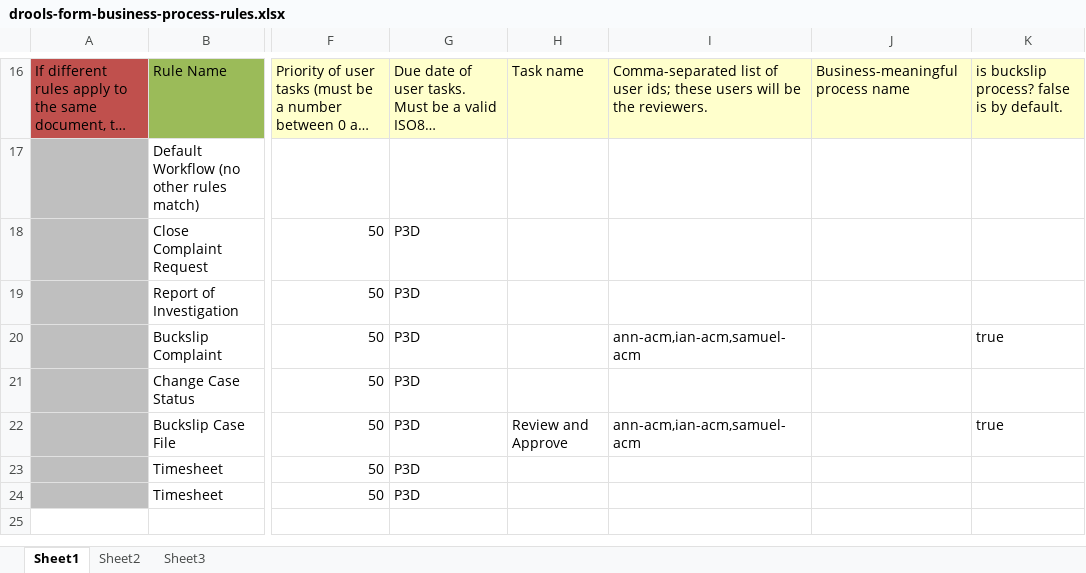
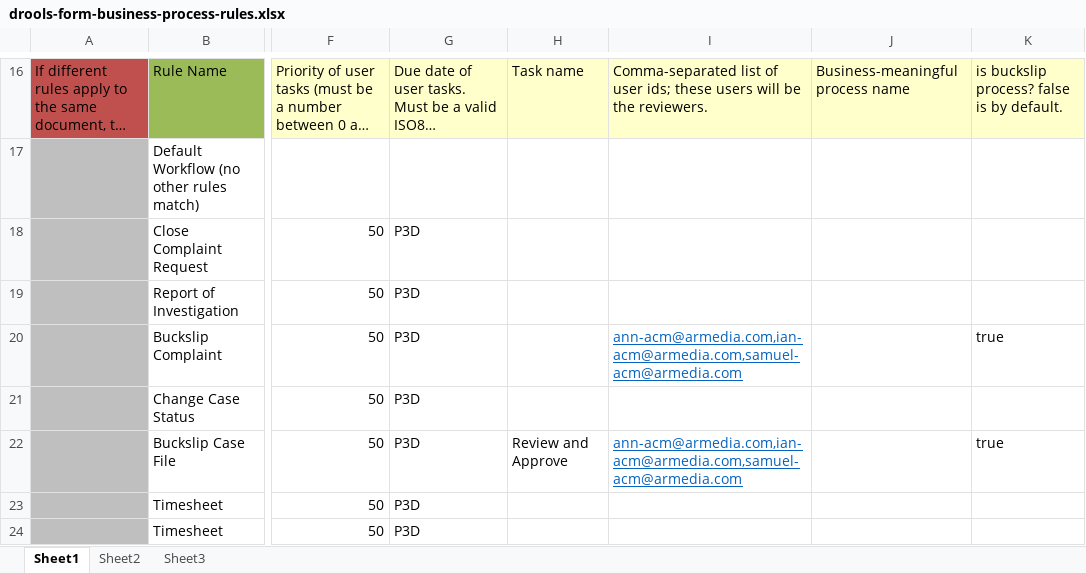
Before and after one commit to bcgov/.arkcase-employee-relations, an Excel workbook: acm/rules/drools-form-business-process-rules.xlsx, sheet Sheet1, drawn as a sheet; only a part is shown, gaps mark what is left out; long unchanged cells end in …; values as stored, in another font and other column widths than the file's, no borders; charts and pictures not drawn; the diff names each change by its address in the sheet, - before the commit and + after, or states it on an @@ line.

```diff
--- a/acm/rules/drools-form-business-process-rules.xlsx (sheet Sheet1)
+++ b/acm/rules/drools-form-business-process-rules.xlsx (sheet Sheet1)
-I20: ann-acm,ian-acm,samuel-acm
+I20: ann-acm@armedia.com,ian-acm@armedia.com,samuel-acm@armedia.com
@@ I20 underline: off → on, text colour: black → #0563C1 @@
-I22: ann-acm,ian-acm,samuel-acm
+I22: ann-acm@armedia.com,ian-acm@armedia.com,samuel-acm@armedia.com
@@ I22 underline: off → on, text colour: black → #0563C1 @@
```
Also changed, not shown: acm/rules/drools-assignment-rules.xlsx, 1 other file.
